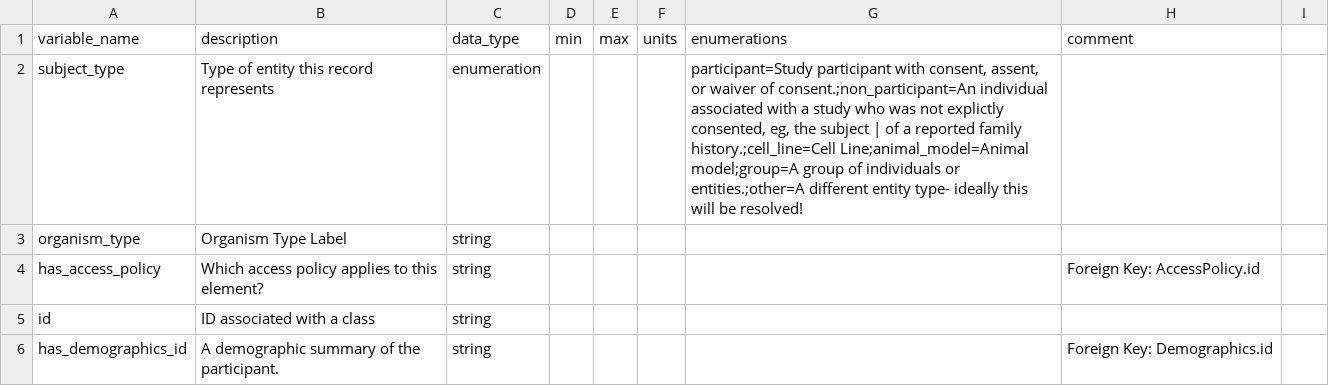
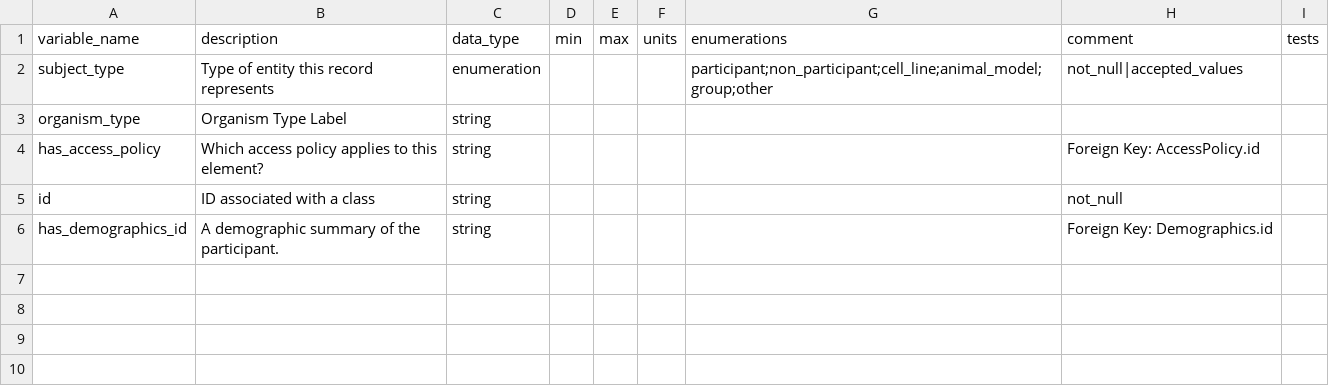
Before and after one commit to NIH-NCPI/anvil_dbt_project, a CSV file: data/static/ftd_data_dictionaries/Subject-dd.csv, drawn as a sheet; the diff names each change by its address in the sheet, - before the commit and + after, or states it on an @@ line.

Commit message:
Adding dbt tests

```diff
--- a/data/static/ftd_data_dictionaries/Subject-dd.csv
+++ b/data/static/ftd_data_dictionaries/Subject-dd.csv
-I1: (empty)
+I1: tests
-G2 (enumerations): participant=Study participant with consent, assent, or waiver of consent.;non_participant=An individual associated with a study who was not explictly consented, eg, the subject | of a reported family history.;cell_line=Cell Line;animal_model=Animal model;group=A group of individuals or entities.;other=A different entity type- ideally this will be resolved!
+G2 (enumerations): participant;non_participant;cell_line;animal_model;group;other
-H2 (comment): (empty)
+H2 (comment): not_null|accepted_values
-H5 (comment): (empty)
+H5 (comment): not_null
```
Also changed, not shown: data/static/ftd_data_dictionaries/AccessPolicy-dd.csv, data/static/ftd_data_dictionaries/AccessPolicy_access_policy_code-dd.csv, 13 other files.
